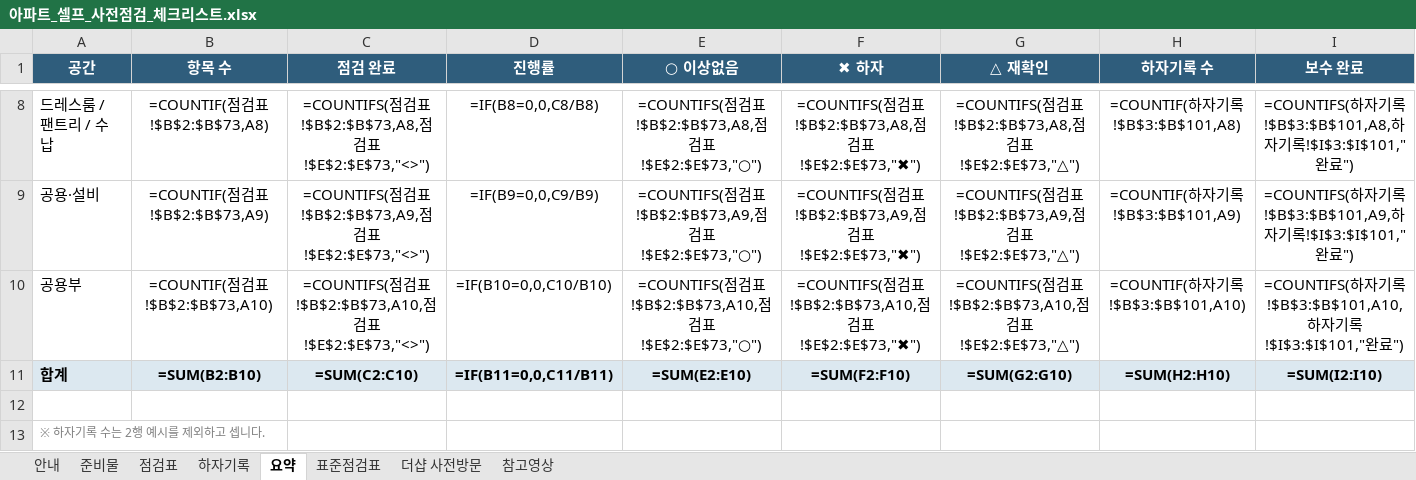
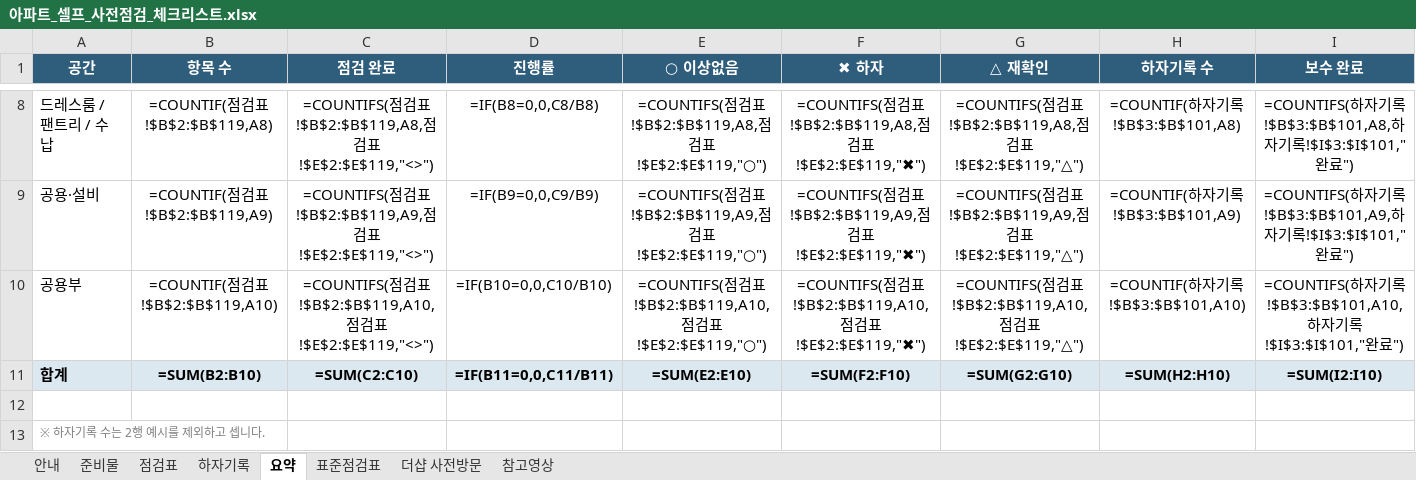
Before and after one commit to kartistjoo/-, an Excel workbook: 아파트_셀프_사전점검_체크리스트.xlsx, sheet 요약, drawn as a sheet; only a part is shown, gaps mark what is left out; values as stored, in another font and other column widths than the file's, no borders; formulas without a stored value are shown as written; conditional formats not drawn; the diff covers the shown part only; the diff names each change by its address in the sheet, - before the commit and + after, or states it on an @@ line.

```diff
--- a/아파트_셀프_사전점검_체크리스트.xlsx (sheet 요약)
+++ b/아파트_셀프_사전점검_체크리스트.xlsx (sheet 요약)
-B8 (항목 수): =COUNTIF(점검표!$B$2:$B$73,A8)
+B8 (항목 수): =COUNTIF(점검표!$B$2:$B$119,A8)
-C8 (점검 완료): …검표!$B$2:$B$73,A8,점검표!$E$2:$E$73,"<>")
+C8 (점검 완료): …검표!$B$2:$B$119,A8,점검표!$E$2:$E$119,"<>")
-E8 (○ 이상없음): …검표!$B$2:$B$73,A8,점검표!$E$2:$E$73,"○")
+E8 (○ 이상없음): …검표!$B$2:$B$119,A8,점검표!$E$2:$E$119,"○")
-F8 (✖ 하자): …검표!$B$2:$B$73,A8,점검표!$E$2:$E$73,"✖")
+F8 (✖ 하자): …검표!$B$2:$B$119,A8,점검표!$E$2:$E$119,"✖")
-G8 (△ 재확인): …검표!$B$2:$B$73,A8,점검표!$E$2:$E$73,"△")
+G8 (△ 재확인): …검표!$B$2:$B$119,A8,점검표!$E$2:$E$119,"△")
-B9 (항목 수): =COUNTIF(점검표!$B$2:$B$73,A9)
+B9 (항목 수): =COUNTIF(점검표!$B$2:$B$119,A9)
-C9 (점검 완료): …검표!$B$2:$B$73,A9,점검표!$E$2:$E$73,"<>")
+C9 (점검 완료): …검표!$B$2:$B$119,A9,점검표!$E$2:$E$119,"<>")
-E9 (○ 이상없음): …검표!$B$2:$B$73,A9,점검표!$E$2:$E$73,"○")
+E9 (○ 이상없음): …검표!$B$2:$B$119,A9,점검표!$E$2:$E$119,"○")
-F9 (✖ 하자): …검표!$B$2:$B$73,A9,점검표!$E$2:$E$73,"✖")
+F9 (✖ 하자): …검표!$B$2:$B$119,A9,점검표!$E$2:$E$119,"✖")
-G9 (△ 재확인): …검표!$B$2:$B$73,A9,점검표!$E$2:$E$73,"△")
+G9 (△ 재확인): …검표!$B$2:$B$119,A9,점검표!$E$2:$E$119,"△")
-B10 (항목 수): =COUNTIF(점검표!$B$2:$B$73,A10)
+B10 (항목 수): =COUNTIF(점검표!$B$2:$B$119,A10)
-C10 (점검 완료): …검표!$B$2:$B$73,A10,점검표!$E$2:$E$73,"<>")
+C10 (점검 완료): …검표!$B$2:$B$119,A10,점검표!$E$2:$E$119,"<>")
-E10 (○ 이상없음): …검표!$B$2:$B$73,A10,점검표!$E$2:$E$73,"○")
+E10 (○ 이상없음): …검표!$B$2:$B$119,A10,점검표!$E$2:$E$119,"○")
-F10 (✖ 하자): …검표!$B$2:$B$73,A10,점검표!$E$2:$E$73,"✖")
+F10 (✖ 하자): …검표!$B$2:$B$119,A10,점검표!$E$2:$E$119,"✖")
-G10 (△ 재확인): …검표!$B$2:$B$73,A10,점검표!$E$2:$E$73,"△")
+G10 (△ 재확인): …검표!$B$2:$B$119,A10,점검표!$E$2:$E$119,"△")
```
Also changed, not shown: 30 edited cells elsewhere in this sheet, sheet 점검표, sheet 참고영상, sheet 안내, sheet 준비물, 9 other files.
